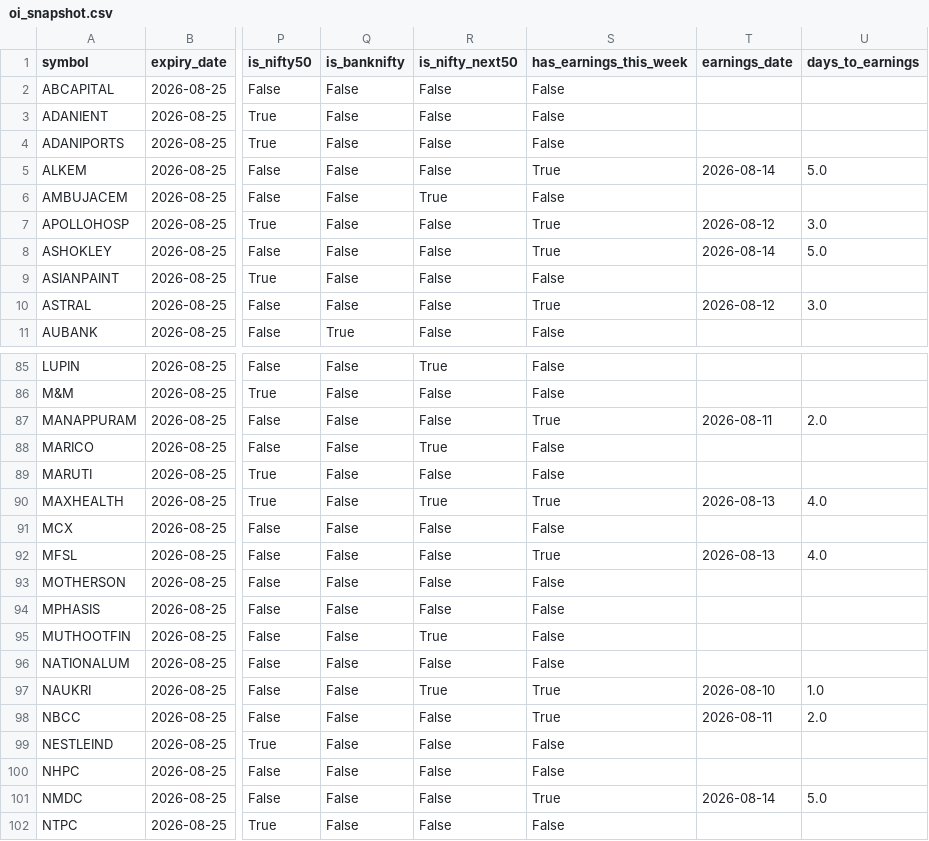
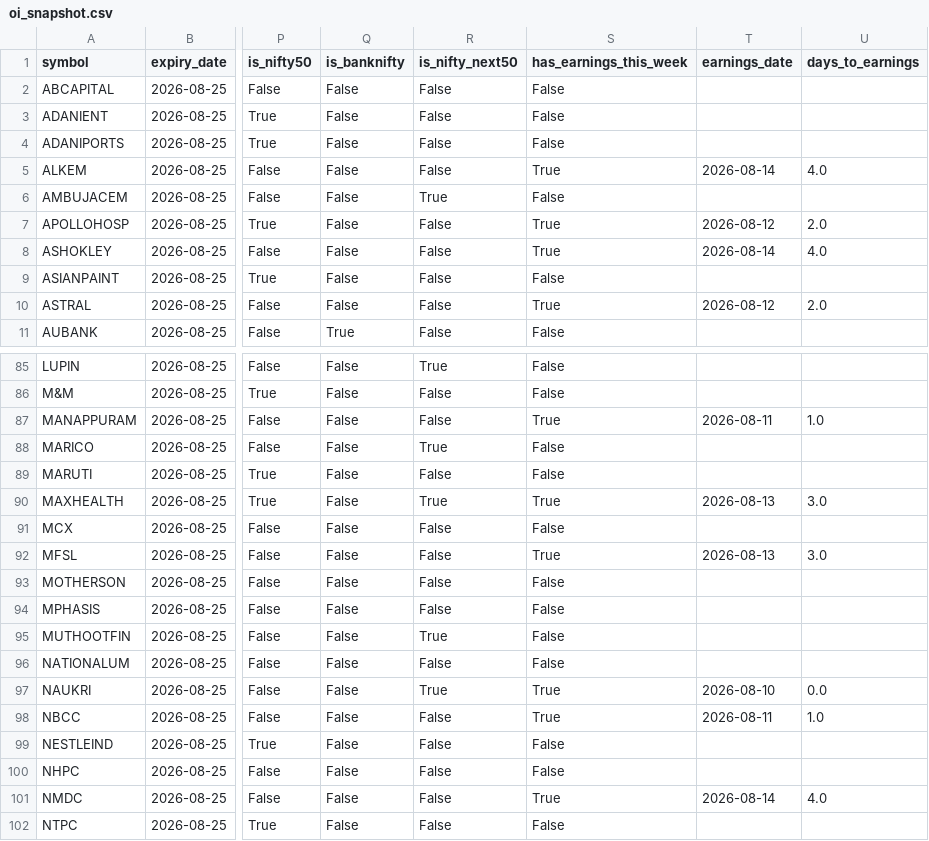
Before and after one commit to atharvagrawal28/fo_platform, a CSV file: data/oi_snapshot.csv, drawn as a sheet; only a part is shown, gaps mark what is left out; the diff covers the shown part only; the diff names each change by its address in the sheet, - before the commit and + after, or states it on an @@ line.

```diff
--- a/data/oi_snapshot.csv
+++ b/data/oi_snapshot.csv
-U5 (days_to_earnings): 5.0
+U5 (days_to_earnings): 4.0
-U7 (days_to_earnings): 3.0
+U7 (days_to_earnings): 2.0
-U8 (days_to_earnings): 5.0
+U8 (days_to_earnings): 4.0
-U10 (days_to_earnings): 3.0
+U10 (days_to_earnings): 2.0
-U87 (days_to_earnings): 2.0
+U87 (days_to_earnings): 1.0
-U90 (days_to_earnings): 4.0
+U90 (days_to_earnings): 3.0
-U92 (days_to_earnings): 4.0
+U92 (days_to_earnings): 3.0
-U97 (days_to_earnings): 1.0
+U97 (days_to_earnings): 0.0
-U98 (days_to_earnings): 2.0
+U98 (days_to_earnings): 1.0
-U101 (days_to_earnings): 5.0
+U101 (days_to_earnings): 4.0
```
Also changed, not shown: 12 edited cells elsewhere in this file, 3 other files.
